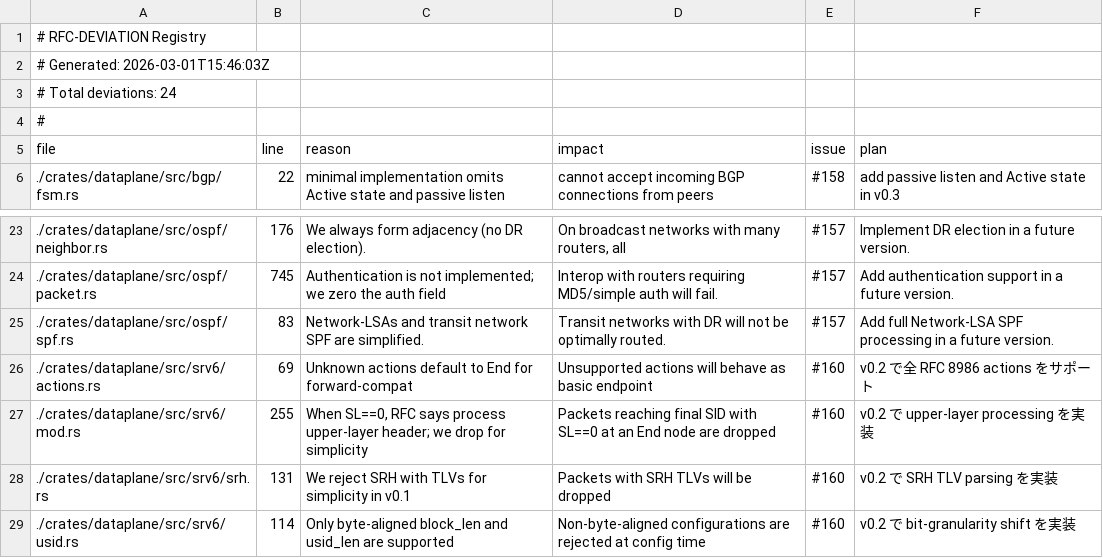
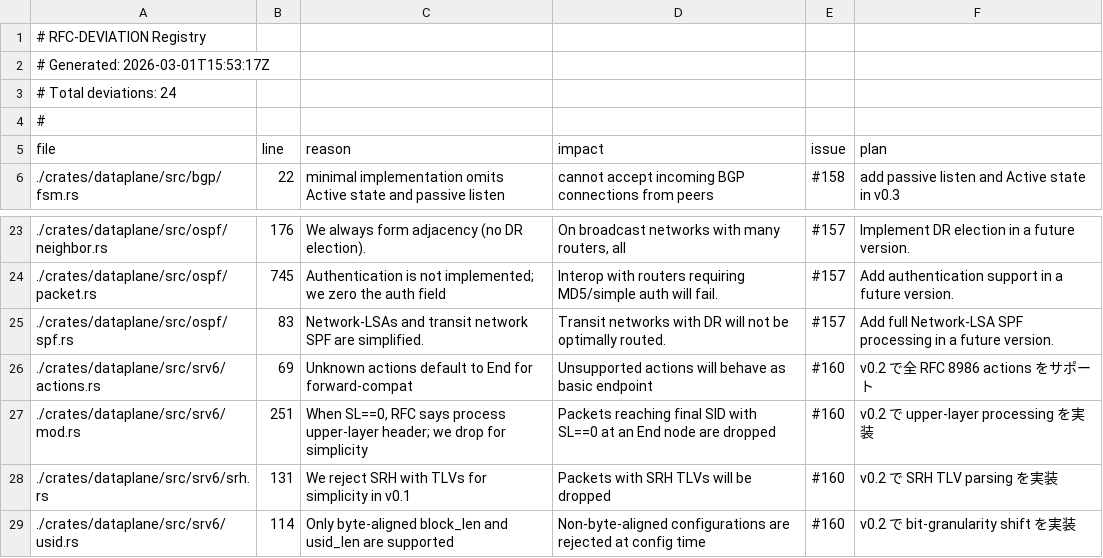
Before and after one commit to aoki-taquan/ruster, a TSV file: docs/rfc-deviations.tsv, drawn as a sheet; only a part is shown, gaps mark what is left out.

```diff
--- a/docs/rfc-deviations.tsv
+++ b/docs/rfc-deviations.tsv
@@ -1,3 +1,3 @@
 # RFC-DEVIATION Registry
-# Generated: 2026-03-01T15:46:03Z
+# Generated: 2026-03-01T15:53:17Z
 # Total deviations: 24
@@ -26,3 +26,3 @@ file	line	reason	impact	issue	plan
 ./crates/dataplane/src/srv6/actions.rs	69	Unknown actions default to End for forward-compat	Unsupported actions will behave as basic endpoint	#160	v0.2 で全 RFC 8986 actions をサポート
-./crates/dataplane/src/srv6/mod.rs	255	When SL==0, RFC says process upper-layer header; we drop for simplicity	Packets reaching final SID with SL==0 at an End node are dropped	#160	v0.2 で upper-layer processing を実装
+./crates/dataplane/src/srv6/mod.rs	251	When SL==0, RFC says process upper-layer header; we drop for simplicity	Packets reaching final SID with SL==0 at an End node are dropped	#160	v0.2 で upper-layer processing を実装
 ./crates/dataplane/src/srv6/srh.rs	131	We reject SRH with TLVs for simplicity in v0.1	Packets with SRH TLVs will be dropped	#160	v0.2 で SRH TLV parsing を実装
```
Also changed, not shown: 2 other files.
